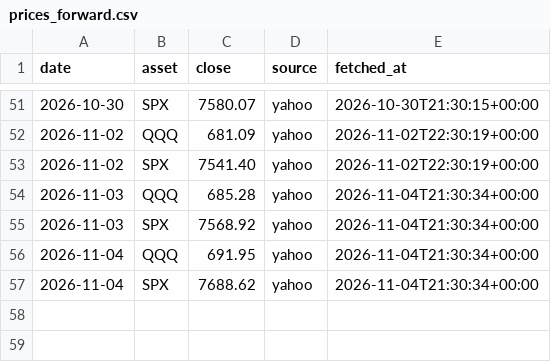
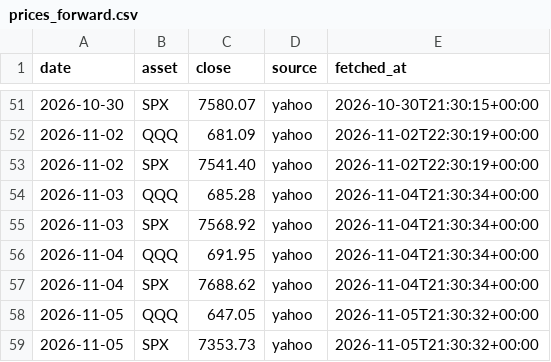
Before and after one commit to stonebridgelin/market-weather-site, a CSV file: attest/market_risk/prices_forward.csv, drawn as a sheet; only a part is shown, gaps mark what is left out; the diff names each change by its address in the sheet, - before the commit and + after, or states it on an @@ line.

```diff
--- a/attest/market_risk/prices_forward.csv
+++ b/attest/market_risk/prices_forward.csv
+row 58: 2026-11-05 | QQQ | 647.05 | yahoo | 2026-11-05T21:30:32+00:00
+row 59: 2026-11-05 | SPX | 7353.73 | yahoo | 2026-11-05T21:30:32+00:00
```
Also changed, not shown: attest/day_list.csv, attest/market_risk/market_risk_v2_0_AB_forward.csv, 17 other files.
